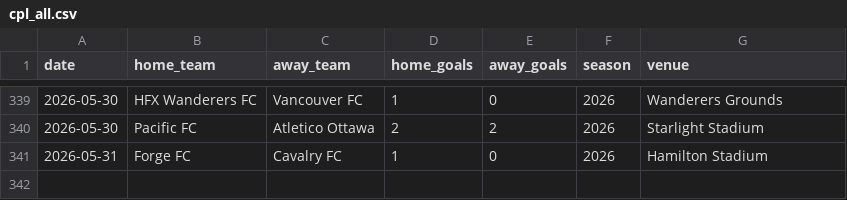
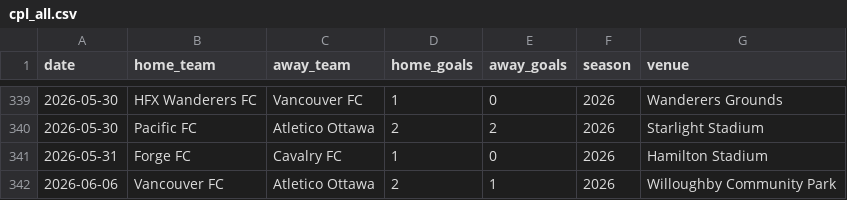
Before and after one commit to GoCeylan/canpl-analytics, a CSV file: data/matches/cpl_all.csv, drawn as a sheet; only a part is shown, gaps mark what is left out; the diff names each change by its address in the sheet, - before the commit and + after, or states it on an @@ line.

```diff
--- a/data/matches/cpl_all.csv
+++ b/data/matches/cpl_all.csv
+row 342: 2026-06-06 | Vancouver FC | Atletico Ottawa | 2 | 1 | 2026 | Willoughby Community Park
```
Also changed, not shown: data/matches/cpl_all_with_ids.csv, data/matches/match_header_history.csv, 1 other file.
